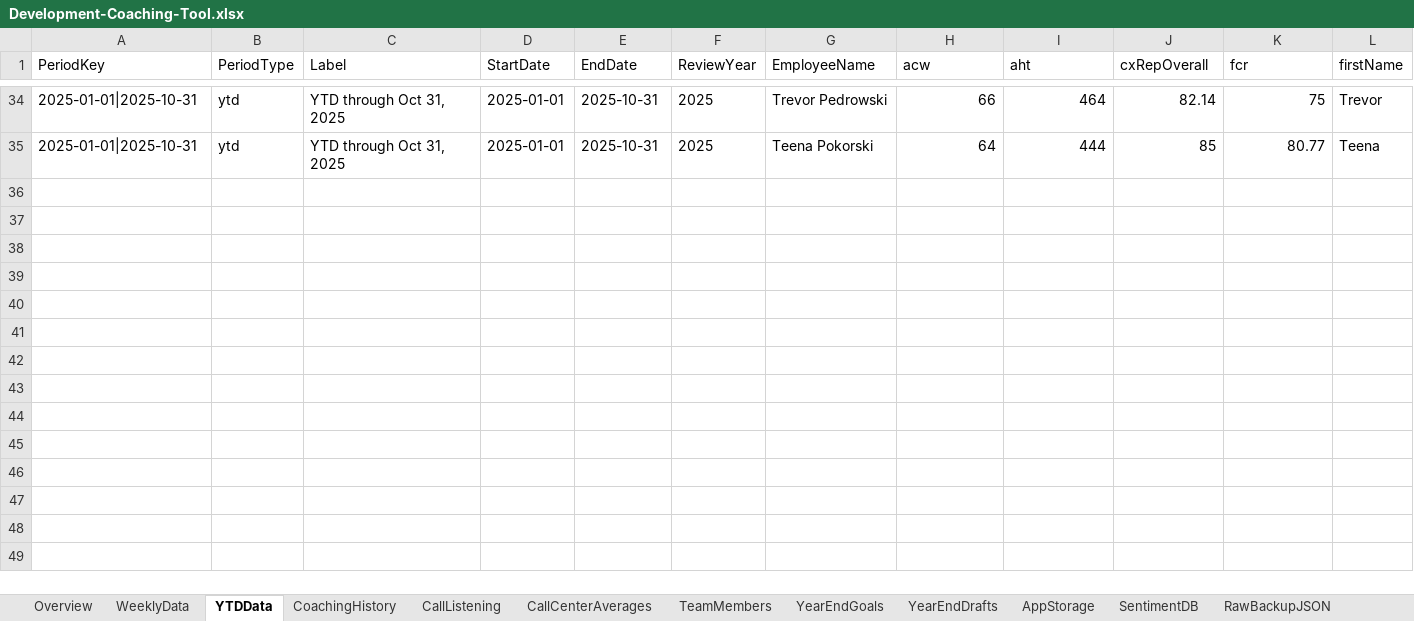
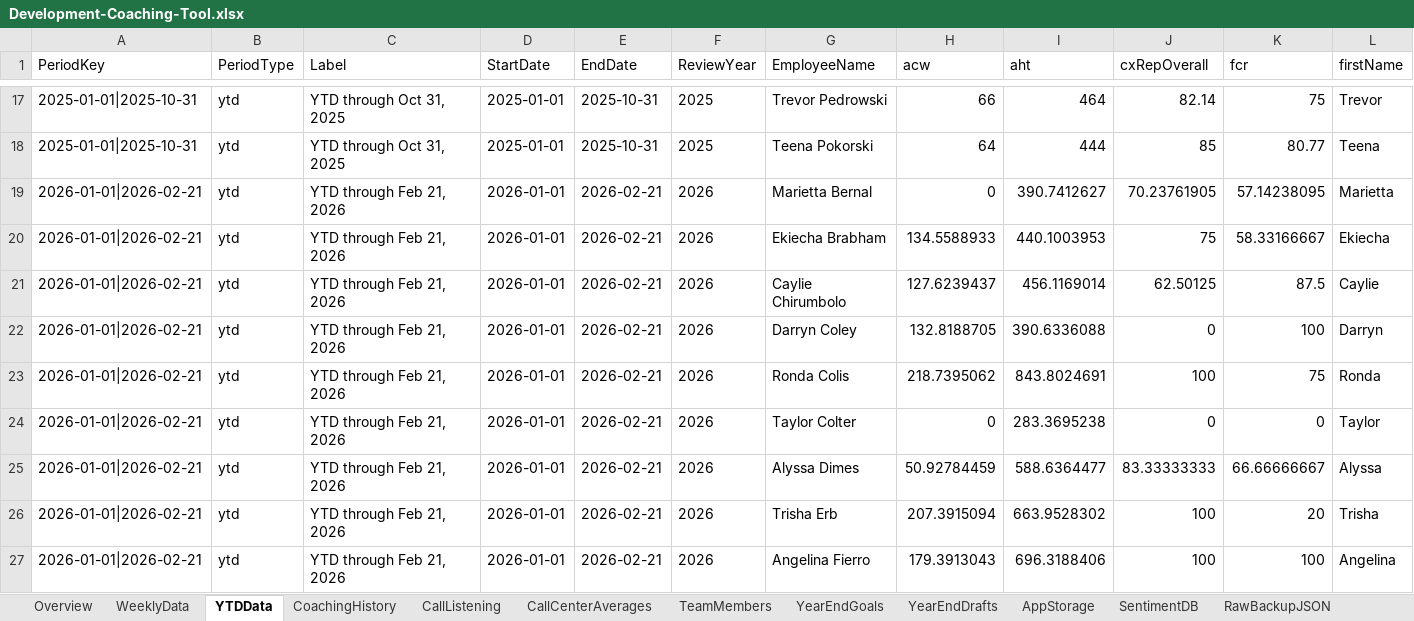
Before and after one commit to ScottK83/Development-Coaching-Tool, an Excel workbook: data/Development-Coaching-Tool.xlsx, sheet YTDData, drawn as a sheet; only a part is shown, gaps mark what is left out; values as stored, in another font and other column widths than the file's, no borders; rows hold the shown columns only; the diff covers the shown part only; the diff names each change by its address in the sheet, - before the commit and + after, or states it on an @@ line.

```diff
--- a/data/Development-Coaching-Tool.xlsx (sheet YTDData)
+++ b/data/Development-Coaching-Tool.xlsx (sheet YTDData)
+row 19: 2026-01-01|2026-02-21 | ytd | YTD through Feb 21, 2026 | 2026-01-01 | 2026-02-21 | 2026 | Marietta Bernal | 0 | 390.7412627 | 70.23761905 | 57.14238095 | Marietta
+row 20: 2026-01-01|2026-02-21 | ytd | YTD through Feb 21, 2026 | 2026-01-01 | 2026-02-21 | 2026 | Ekiecha Brabham | 134.5588933 | 440.1003953 | 75 | 58.33166667 | Ekiecha
+row 21: 2026-01-01|2026-02-21 | ytd | YTD through Feb 21, 2026 | 2026-01-01 | 2026-02-21 | 2026 | Caylie Chirumbolo | 127.6239437 | 456.1169014 | 62.50125 | 87.5 | Caylie
+row 22: 2026-01-01|2026-02-21 | ytd | YTD through Feb 21, 2026 | 2026-01-01 | 2026-02-21 | 2026 | Darryn Coley | 132.8188705 | 390.6336088 | 0 | 100 | Darryn
+row 23: 2026-01-01|2026-02-21 | ytd | YTD through Feb 21, 2026 | 2026-01-01 | 2026-02-21 | 2026 | Ronda Colis | 218.7395062 | 843.8024691 | 100 | 75 | Ronda
+row 24: 2026-01-01|2026-02-21 | ytd | YTD through Feb 21, 2026 | 2026-01-01 | 2026-02-21 | 2026 | Taylor Colter | 0 | 283.3695238 | 0 | 0 | Taylor
+row 25: 2026-01-01|2026-02-21 | ytd | YTD through Feb 21, 2026 | 2026-01-01 | 2026-02-21 | 2026 | Alyssa Dimes | 50.92784459 | 588.6364477 | 83.33333333 | 66.66666667 | Alyssa
+row 26: 2026-01-01|2026-02-21 | ytd | YTD through Feb 21, 2026 | 2026-01-01 | 2026-02-21 | 2026 | Trisha Erb | 207.3915094 | 663.9528302 | 100 | 20 | Trisha
+row 27: 2026-01-01|2026-02-21 | ytd | YTD through Feb 21, 2026 | 2026-01-01 | 2026-02-21 | 2026 | Angelina Fierro | 179.3913043 | 696.3188406 | 100 | 100 | Angelina
```
Also changed, not shown: 8 added rows and 17 removed rows elsewhere in this sheet, sheet WeeklyData, sheet Overview, sheet AppStorage, sheet RawBackupJSON, data/call-listening-logs.xlsx.
